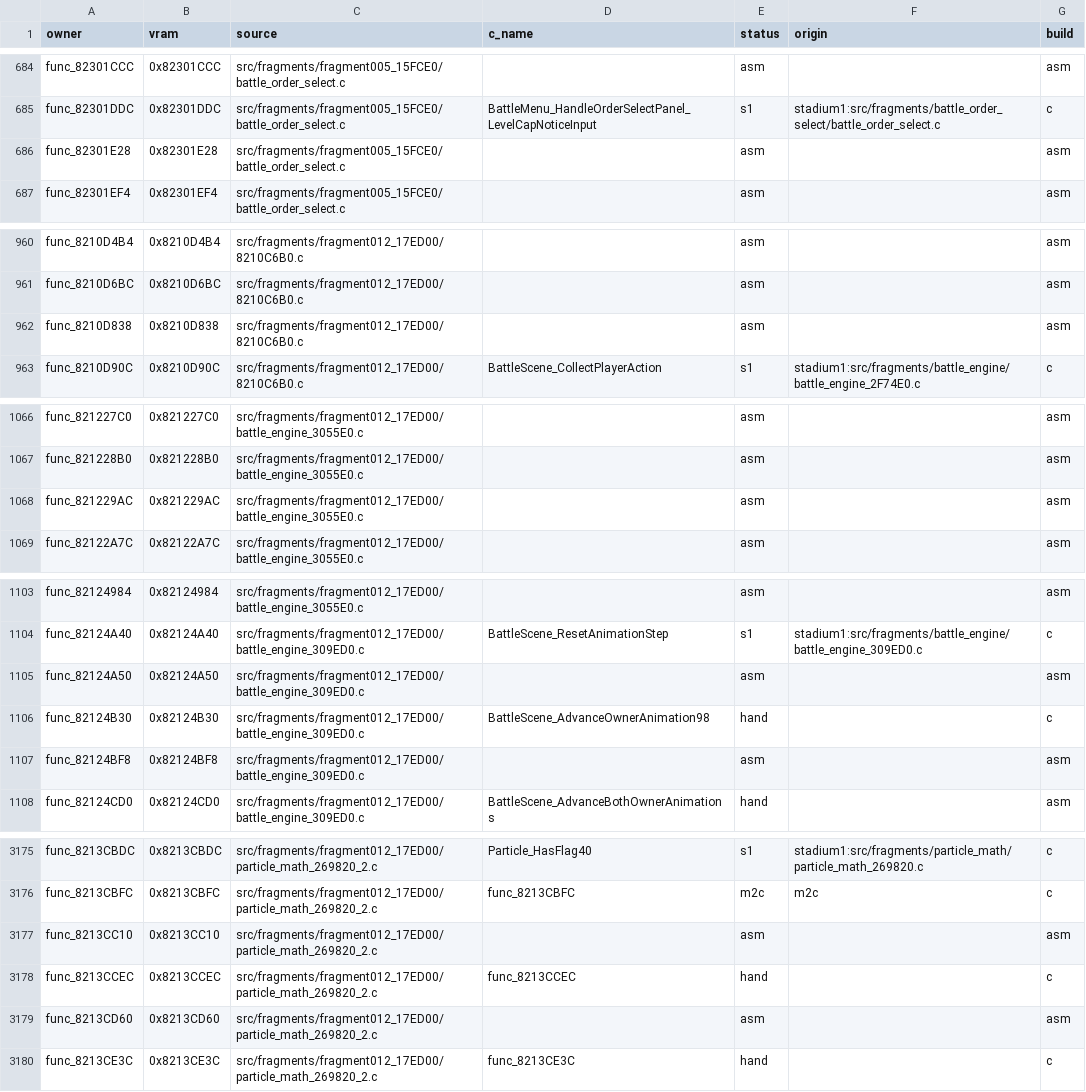
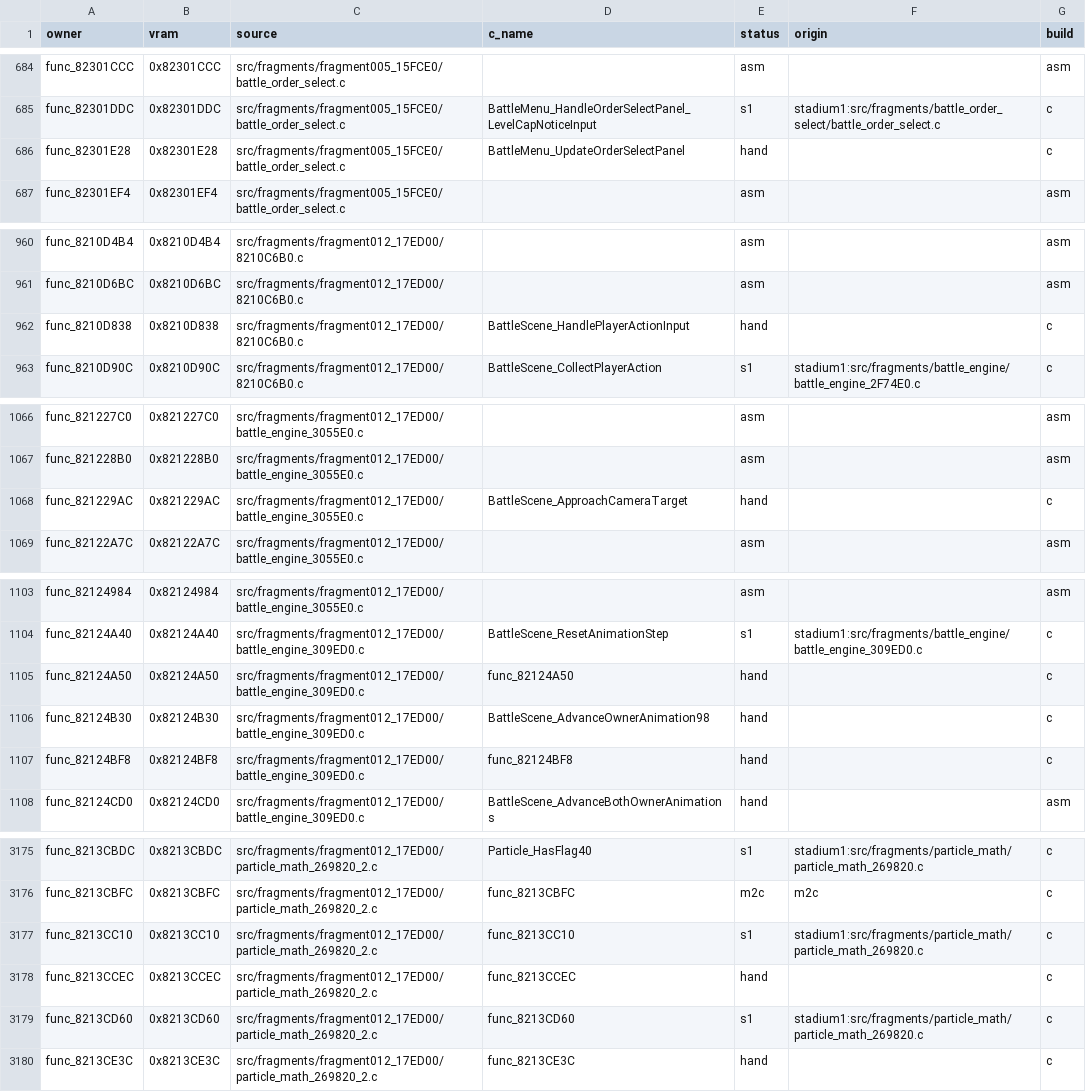
Before and after one commit to clearmoon247/pokestadium0, a CSV file: docs/function-matches.csv, drawn as a sheet; only a part is shown, gaps mark what is left out; the diff covers the shown part only.

```diff
--- a/docs/function-matches.csv
+++ b/docs/function-matches.csv
@@ -685,3 +685,3 @@ func_82301CCC,0x82301CCC,src/fragments/fragment005_15FCE0/battle_order_select.c,
 func_82301DDC,0x82301DDC,src/fragments/fragment005_15FCE0/battle_order_select.c,BattleMenu_HandleOrderSelectPanel_LevelCapNoticeInput,s1,stadium1:src/fragments/battle_order_select/battle_order_select.c,c
-func_82301E28,0x82301E28,src/fragments/fragment005_15FCE0/battle_order_select.c,,asm,,asm
+func_82301E28,0x82301E28,src/fragments/fragment005_15FCE0/battle_order_select.c,BattleMenu_UpdateOrderSelectPanel,hand,,c
 func_82301EF4,0x82301EF4,src/fragments/fragment005_15FCE0/battle_order_select.c,,asm,,asm
@@ -961,3 +961,3 @@ func_8210D4B4,0x8210D4B4,src/fragments/fragment012_17ED00/8210C6B0.c,,asm,,asm
 func_8210D6BC,0x8210D6BC,src/fragments/fragment012_17ED00/8210C6B0.c,,asm,,asm
-func_8210D838,0x8210D838,src/fragments/fragment012_17ED00/8210C6B0.c,,asm,,asm
+func_8210D838,0x8210D838,src/fragments/fragment012_17ED00/8210C6B0.c,BattleScene_HandlePlayerActionInput,hand,,c
 func_8210D90C,0x8210D90C,src/fragments/fragment012_17ED00/8210C6B0.c,BattleScene_CollectPlayerAction,s1,stadium1:src/fragments/battle_engine/battle_engine_2F74E0.c,c
@@ -1067,3 +1067,3 @@ func_821227C0,0x821227C0,src/fragments/fragment012_17ED00/battle_engine_3055E0.c
 func_821228B0,0x821228B0,src/fragments/fragment012_17ED00/battle_engine_3055E0.c,,asm,,asm
-func_821229AC,0x821229AC,src/fragments/fragment012_17ED00/battle_engine_3055E0.c,,asm,,asm
+func_821229AC,0x821229AC,src/fragments/fragment012_17ED00/battle_engine_3055E0.c,BattleScene_ApproachCameraTarget,hand,,c
 func_82122A7C,0x82122A7C,src/fragments/fragment012_17ED00/battle_engine_3055E0.c,,asm,,asm
@@ -1104,5 +1104,5 @@ func_82124984,0x82124984,src/fragments/fragment012_17ED00/battle_engine_3055E0.c
 func_82124A40,0x82124A40,src/fragments/fragment012_17ED00/battle_engine_309ED0.c,BattleScene_ResetAnimationStep,s1,stadium1:src/fragments/battle_engine/battle_engine_309ED0.c,c
-func_82124A50,0x82124A50,src/fragments/fragment012_17ED00/battle_engine_309ED0.c,,asm,,asm
+func_82124A50,0x82124A50,src/fragments/fragment012_17ED00/battle_engine_309ED0.c,func_82124A50,hand,,c
 func_82124B30,0x82124B30,src/fragments/fragment012_17ED00/battle_engine_309ED0.c,BattleScene_AdvanceOwnerAnimation98,hand,,c
-func_82124BF8,0x82124BF8,src/fragments/fragment012_17ED00/battle_engine_309ED0.c,,asm,,asm
+func_82124BF8,0x82124BF8,src/fragments/fragment012_17ED00/battle_engine_309ED0.c,func_82124BF8,hand,,c
 func_82124CD0,0x82124CD0,src/fragments/fragment012_17ED00/battle_engine_309ED0.c,BattleScene_AdvanceBothOwnerAnimations,hand,,asm
@@ -3176,5 +3176,5 @@ func_8213CBDC,0x8213CBDC,src/fragments/fragment012_17ED00/particle_math_269820_2
 func_8213CBFC,0x8213CBFC,src/fragments/fragment012_17ED00/particle_math_269820_2.c,func_8213CBFC,m2c,m2c,c
-func_8213CC10,0x8213CC10,src/fragments/fragment012_17ED00/particle_math_269820_2.c,,asm,,asm
+func_8213CC10,0x8213CC10,src/fragments/fragment012_17ED00/particle_math_269820_2.c,func_8213CC10,s1,stadium1:src/fragments/particle_math/particle_math_269820.c,c
 func_8213CCEC,0x8213CCEC,src/fragments/fragment012_17ED00/particle_math_269820_2.c,func_8213CCEC,hand,,c
-func_8213CD60,0x8213CD60,src/fragments/fragment012_17ED00/particle_math_269820_2.c,,asm,,asm
+func_8213CD60,0x8213CD60,src/fragments/fragment012_17ED00/particle_math_269820_2.c,func_8213CD60,s1,stadium1:src/fragments/particle_math/particle_math_269820.c,c
 func_8213CE3C,0x8213CE3C,src/fragments/fragment012_17ED00/particle_math_269820_2.c,func_8213CE3C,hand,,c
```
Also changed, not shown: 27 edited cells elsewhere in this file, 19 other files.
